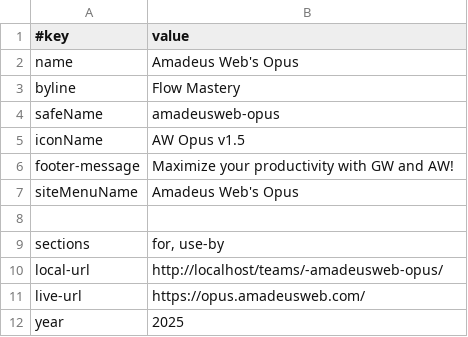
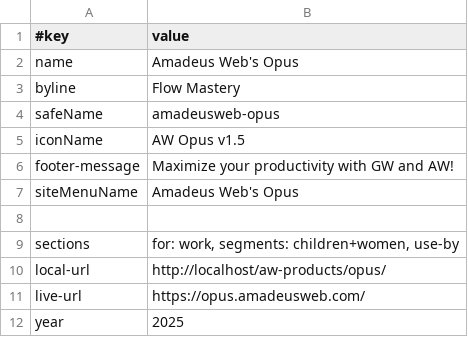
Before and after one commit to AmadeusWebWorld/-amadeusweb-opus, a TSV file: opus/data/site.tsv (was data/site.tsv), drawn as a sheet.

```diff
--- a/data/site.tsv
+++ b/opus/data/site.tsv
@@ -8,4 +8,4 @@ siteMenuName	Amadeus Web's Opus
 
-sections	for, use-by
-local-url	http://localhost/teams/-amadeusweb-opus/
+sections	for: work, segments: children+women, use-by
+local-url	http://localhost/aw-products/opus/
 live-url	https://opus.amadeusweb.com/
```
Also changed, not shown: 44 other files.
